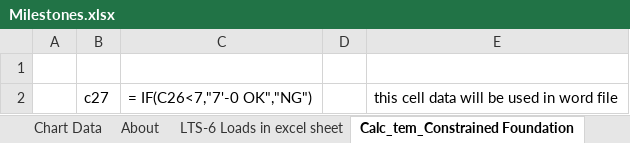
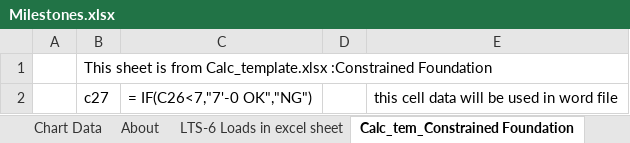
Before and after one commit to valleyblvd/BETTY, an Excel workbook: Milestones.xlsx, sheet Calc_tem_Constrained Foundation, drawn as a sheet; values as stored, in another font and other column widths than the file's, no borders; the diff names each change by its address in the sheet, - before the commit and + after, or states it on an @@ line.

```diff
--- a/Milestones.xlsx (sheet Calc_tem_Constrained Foundation)
+++ b/Milestones.xlsx (sheet Calc_tem_Constrained Foundation)
-B1: (empty)
+B1: This sheet is from Calc_template.xlsx :Constrained Foundation
```
Also changed, not shown: sheet LTS-6 Loads in excel sheet, sheet Chart Data, sheet Calc_tem_Nonconstrained Foun, other sheet tabs, charts or pictures, 3 other files.
